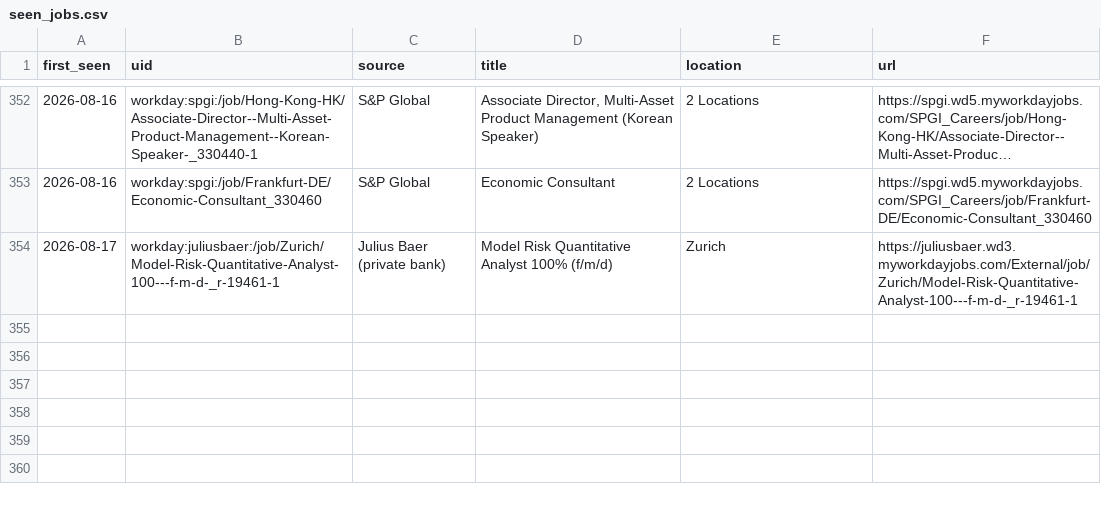
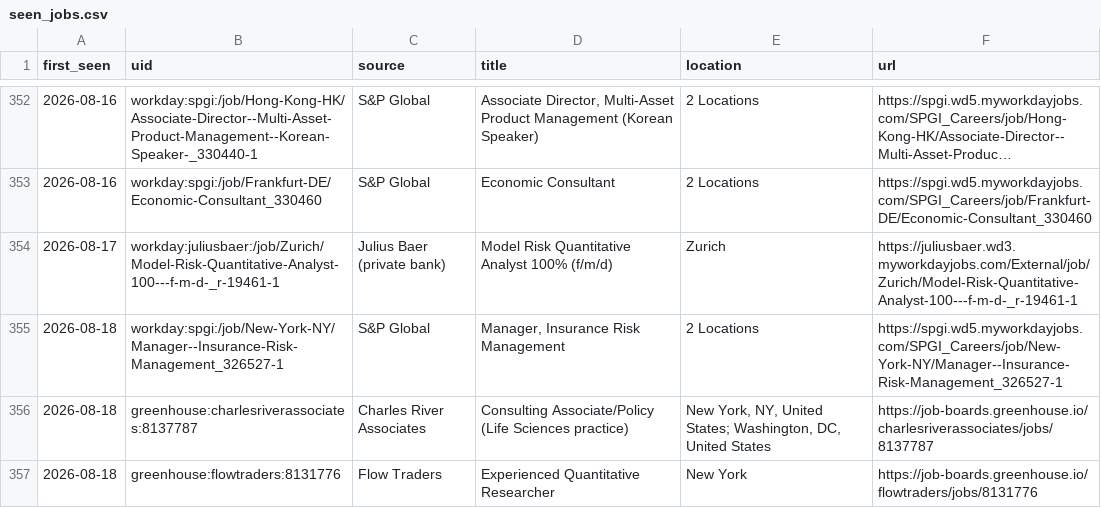
Before and after one commit to giovanniborraccia/job-radar, a CSV file: seen_jobs.csv, drawn as a sheet; only a part is shown, gaps mark what is left out; long unchanged cells end in …; the diff names each change by its address in the sheet, - before the commit and + after, or states it on an @@ line.

Commit message:
update state [skip ci]

```diff
--- a/seen_jobs.csv
+++ b/seen_jobs.csv
+row 355: 2026-08-18 | workday:spgi:/job/New-York-NY/Manager--Insurance-Risk-Management_326527-1 | S&P Global | Manager, Insurance Risk Management | 2 Locations | https://spgi.wd5.myworkdayjobs.com/SPGI_Careers/job/New-York-NY/Manager--Insurance-Risk-Management_326527-1
+row 356: 2026-08-18 | greenhouse:charlesriverassociates:8137787 | Charles River Associates | Consulting Associate/Policy (Life Sciences practice) | New York, NY, United States; Washington, DC, United States | https://job-boards.greenhouse.io/charlesriverassociates/jobs/8137787
+row 357: 2026-08-18 | greenhouse:flowtraders:8131776 | Flow Traders | Experienced Quantitative Researcher | New York | https://job-boards.greenhouse.io/flowtraders/jobs/8131776
```
Also changed, not shown: 1 other file.
